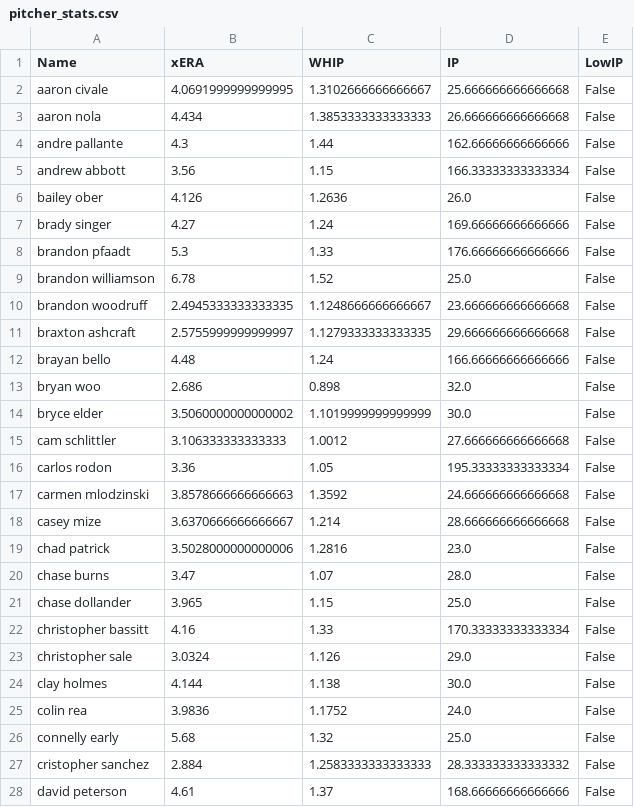
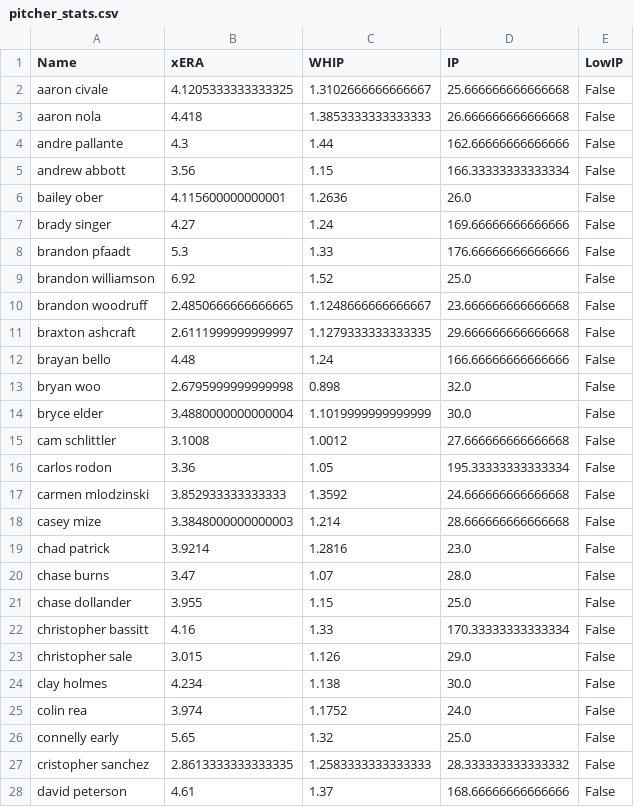
Before and after one commit to over-gang-mlb-ai/over-gang-mlb-ai, a CSV file: data/pitcher_stats.csv, drawn as a sheet; only a part is shown; the diff covers the shown part only.

```diff
--- a/data/pitcher_stats.csv
+++ b/data/pitcher_stats.csv
@@ -1,28 +1,28 @@
 Name,xERA,WHIP,IP,LowIP
-aaron civale,4.0691999999999995,1.3102666666666667,25.666666666666668,False
-aaron nola,4.434,1.3853333333333333,26.666666666666668,False
+aaron civale,4.1205333333333325,1.3102666666666667,25.666666666666668,False
+aaron nola,4.418,1.3853333333333333,26.666666666666668,False
 andre pallante,4.3,1.44,162.66666666666666,False
 andrew abbott,3.56,1.15,166.33333333333334,False
-bailey ober,4.126,1.2636,26.0,False
+bailey ober,4.115600000000001,1.2636,26.0,False
 brady singer,4.27,1.24,169.66666666666666,False
 brandon pfaadt,5.3,1.33,176.66666666666666,False
-brandon williamson,6.78,1.52,25.0,False
-brandon woodruff,2.4945333333333335,1.1248666666666667,23.666666666666668,False
-braxton ashcraft,2.5755999999999997,1.1279333333333335,29.666666666666668,False
+brandon williamson,6.92,1.52,25.0,False
+brandon woodruff,2.4850666666666665,1.1248666666666667,23.666666666666668,False
+braxton ashcraft,2.6111999999999997,1.1279333333333335,29.666666666666668,False
 brayan bello,4.48,1.24,166.66666666666666,False
-bryan woo,2.686,0.898,32.0,False
-bryce elder,3.5060000000000002,1.1019999999999999,30.0,False
-cam schlittler,3.106333333333333,1.0012,27.666666666666668,False
+bryan woo,2.6795999999999998,0.898,32.0,False
+bryce elder,3.4880000000000004,1.1019999999999999,30.0,False
+cam schlittler,3.1008,1.0012,27.666666666666668,False
 carlos rodon,3.36,1.05,195.33333333333334,False
-carmen mlodzinski,3.8578666666666663,1.3592,24.666666666666668,False
-casey mize,3.6370666666666667,1.214,28.666666666666668,False
-chad patrick,3.5028000000000006,1.2816,23.0,False
+carmen mlodzinski,3.852933333333333,1.3592,24.666666666666668,False
+casey mize,3.3848000000000003,1.214,28.666666666666668,False
+chad patrick,3.9214,1.2816,23.0,False
 chase burns,3.47,1.07,28.0,False
-chase dollander,3.965,1.15,25.0,False
+chase dollander,3.955,1.15,25.0,False
 christopher bassitt,4.16,1.33,170.33333333333334,False
-christopher sale,3.0324,1.126,29.0,False
-clay holmes,4.144,1.138,30.0,False
-colin rea,3.9836,1.1752,24.0,False
-connelly early,5.68,1.32,25.0,False
-cristopher sanchez,2.884,1.2583333333333333,28.333333333333332,False
+christopher sale,3.015,1.126,29.0,False
+clay holmes,4.234,1.138,30.0,False
+colin rea,3.974,1.1752,24.0,False
+connelly early,5.65,1.32,25.0,False
+cristopher sanchez,2.8613333333333335,1.2583333333333333,28.333333333333332,False
 david peterson,4.61,1.37,168.66666666666666,False
```
Also changed, not shown: 67 edited cells elsewhere in this file, 2 other files.
